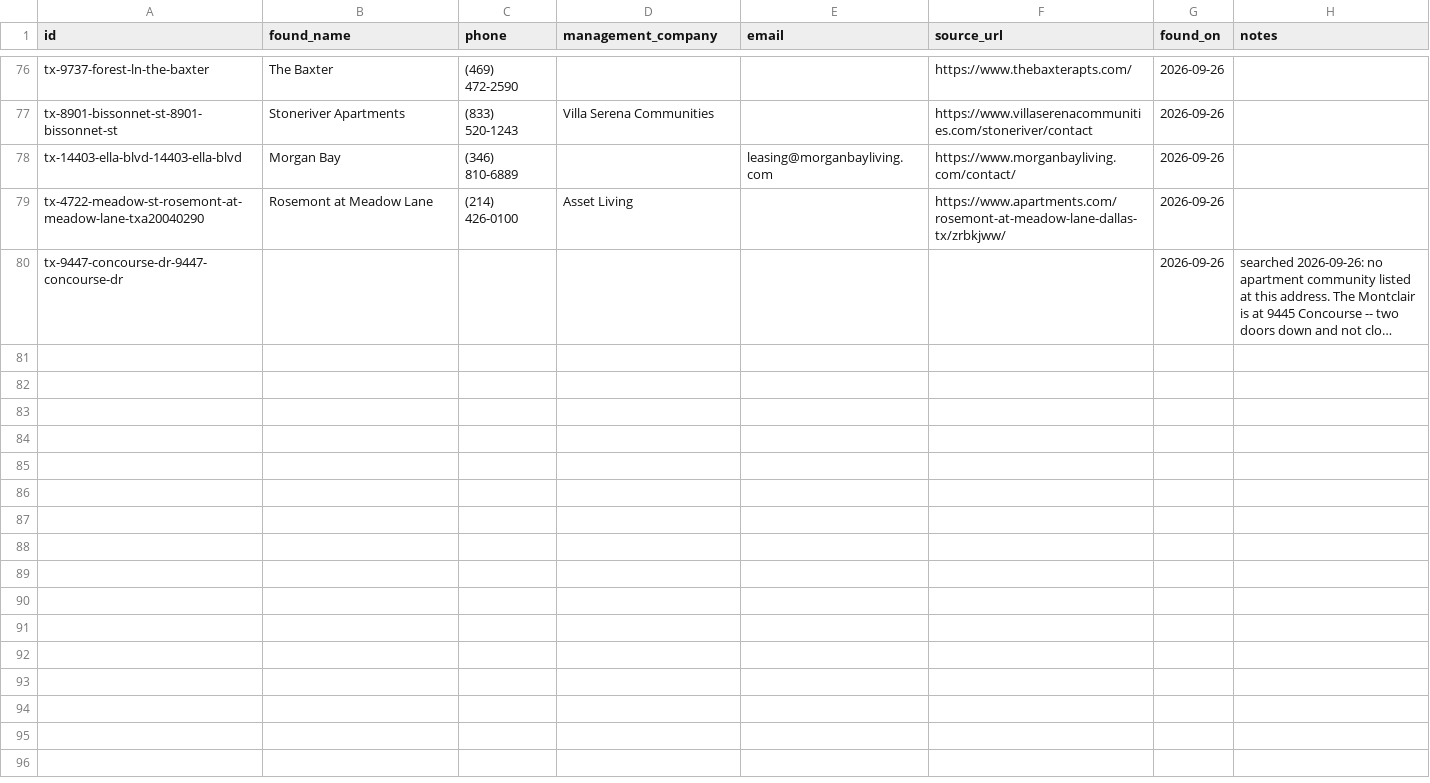
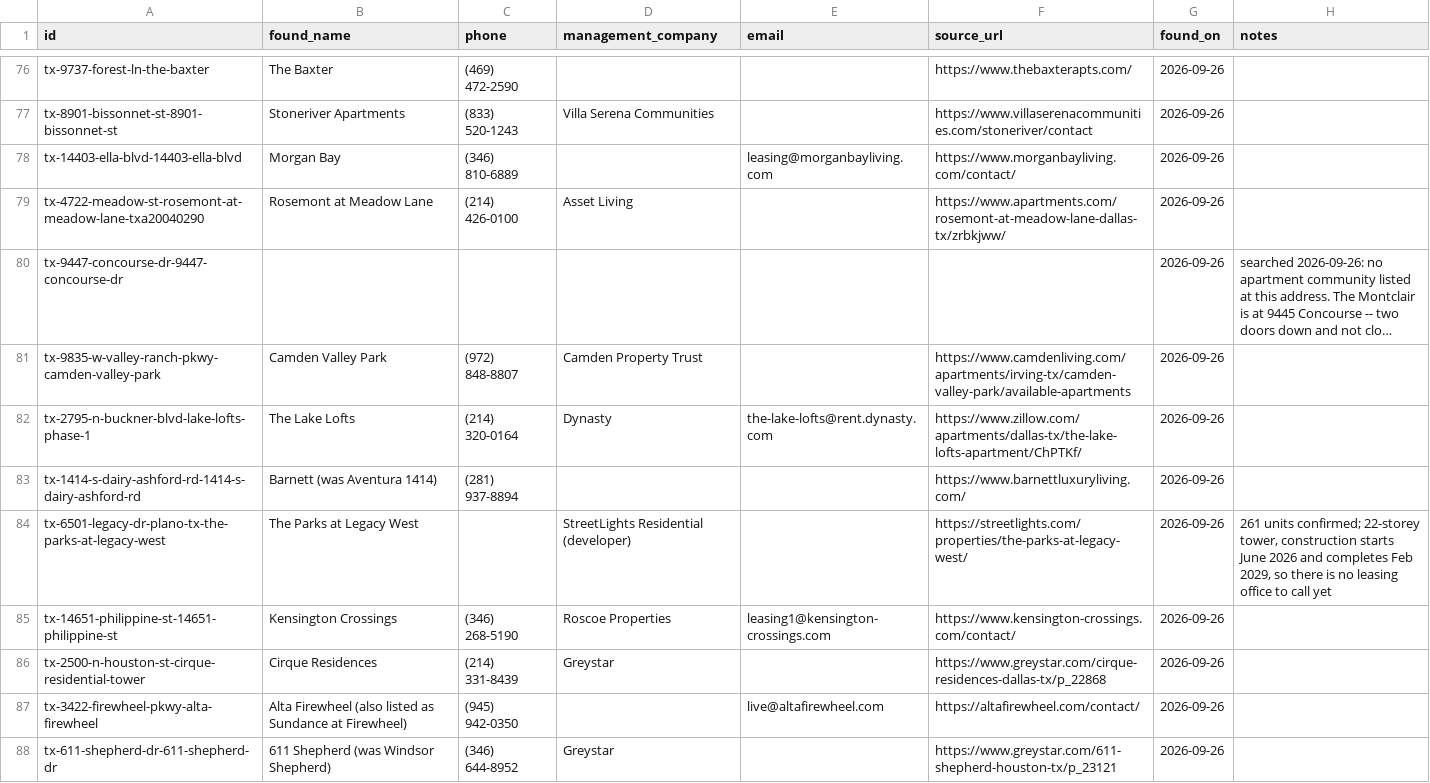
Before and after one commit to Pu11en/realpage, a CSV file: propertystack/data/tx/contacts-found.csv, drawn as a sheet; only a part is shown, gaps mark what is left out; long unchanged cells end in …; the diff names each change by its address in the sheet, - before the commit and + after, or states it on an @@ line.

```diff
--- a/propertystack/data/tx/contacts-found.csv
+++ b/propertystack/data/tx/contacts-found.csv
+row 81: tx-9835-w-valley-ranch-pkwy-camden-valley-park | Camden Valley Park | (972) 848-8807 | Camden Property Trust |  | https://www.camdenliving.com/apartments/irving-tx/camden-valley-park/available-apartments | 2026-09-26
+row 82: tx-2795-n-buckner-blvd-lake-lofts-phase-1 | The Lake Lofts | (214) 320-0164 | Dynasty | the-lake-lofts@rent.dynasty.com | https://www.zillow.com/apartments/dallas-tx/the-lake-lofts-apartment/ChPTKf/ | 2026-09-26
+row 83: tx-1414-s-dairy-ashford-rd-1414-s-dairy-ashford-rd | Barnett (was Aventura 1414) | (281) 937-8894 |  |  | https://www.barnettluxuryliving.com/ | 2026-09-26
+row 84: tx-6501-legacy-dr-plano-tx-the-parks-at-legacy-west | The Parks at Legacy West |  | StreetLights Residential (developer) |  | https://streetlights.com/properties/the-parks-at-legacy-west/ | 2026-09-26 | 261 units confirmed; 22-storey tower, construction starts June 2026 and completes Feb 2029, so there is no leasing office to call yet
+row 85: tx-14651-philippine-st-14651-philippine-st | Kensington Crossings | (346) 268-5190 | Roscoe Properties | leasing1@kensington-crossings.com | https://www.kensington-crossings.com/contact/ | 2026-09-26
+row 86: tx-2500-n-houston-st-cirque-residential-tower | Cirque Residences | (214) 331-8439 | Greystar |  | https://www.greystar.com/cirque-residences-dallas-tx/p_22868 | 2026-09-26
+row 87: tx-3422-firewheel-pkwy-alta-firewheel | Alta Firewheel (also listed as Sundance at Firewheel) | (945) 942-0350 |  | live@altafirewheel.com | https://altafirewheel.com/contact/ | 2026-09-26
+row 88: tx-611-shepherd-dr-611-shepherd-dr | 611 Shepherd (was Windsor Shepherd) | (346) 644-8952 | Greystar |  | https://www.greystar.com/611-shepherd-houston-tx/p_23121 | 2026-09-26
```
Also changed, not shown: site/leads/sold-2025.csv, site/leads/tx.csv, 17 other files.
